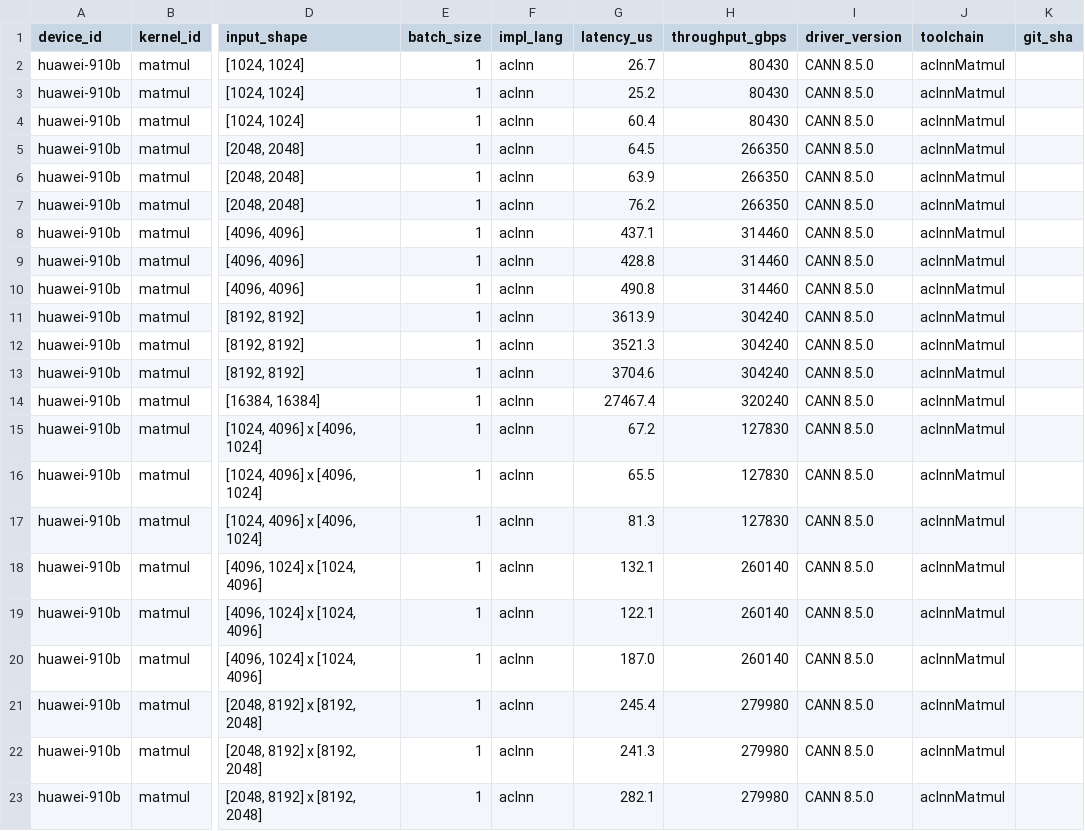
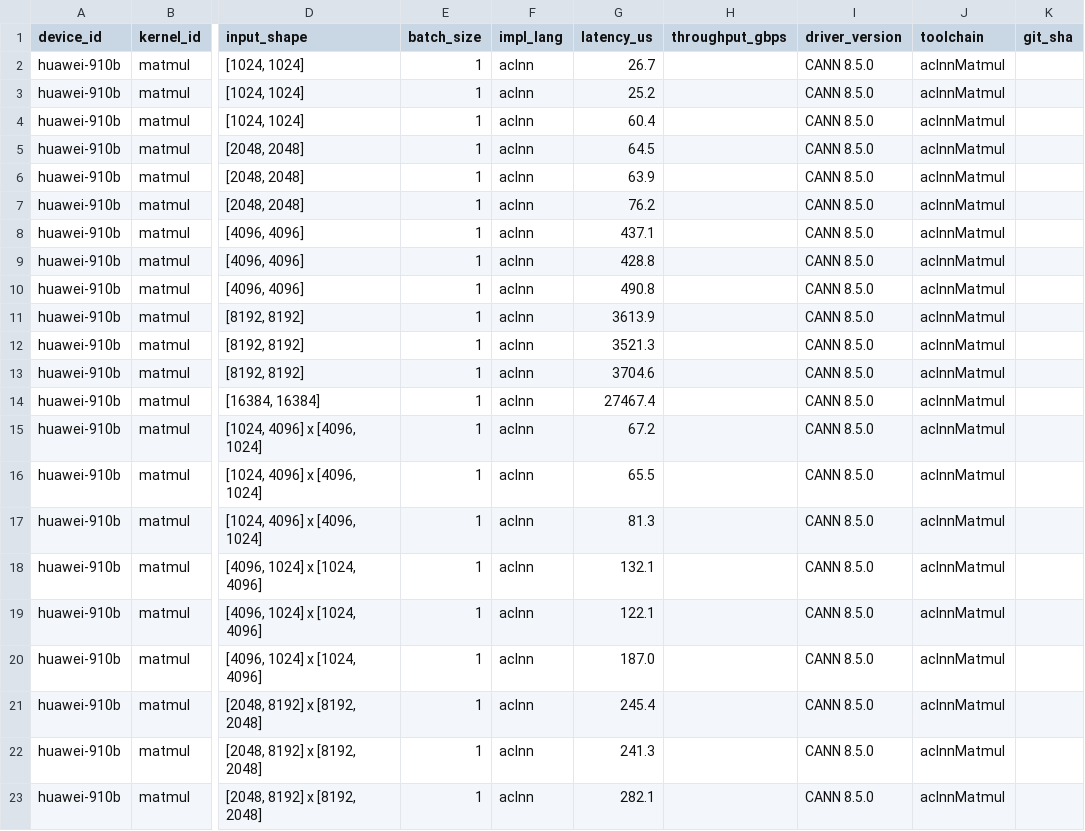
Before and after one commit to purs-org/pu-rs.org, a CSV file: submissions/huawei-910b-matmul.csv, drawn as a sheet; only a part is shown, gaps mark what is left out; the diff names each change by its address in the sheet, - before the commit and + after, or states it on an @@ line.

Commit message:
fix: use consistent bandwidth metric for matmul throughput
Remove explicit GFLOPS values from matmul CSV; let the ingest
script auto-compute bandwidth (GB/s) like all other kernels.

```diff
--- a/submissions/huawei-910b-matmul.csv
+++ b/submissions/huawei-910b-matmul.csv
-H2:H4 (throughput_gbps): 80430
+H2:H4 (throughput_gbps): (empty)
-H5:H7 (throughput_gbps): 266350
+H5:H7 (throughput_gbps): (empty)
-H8:H10 (throughput_gbps): 314460
+H8:H10 (throughput_gbps): (empty)
-H11:H13 (throughput_gbps): 304240
+H11:H13 (throughput_gbps): (empty)
-H14 (throughput_gbps): 320240
+H14 (throughput_gbps): (empty)
-H15:H17 (throughput_gbps): 127830
+H15:H17 (throughput_gbps): (empty)
-H18:H20 (throughput_gbps): 260140
+H18:H20 (throughput_gbps): (empty)
-H21:H23 (throughput_gbps): 279980
+H21:H23 (throughput_gbps): (empty)
```
Also changed, not shown: 1 other file.
